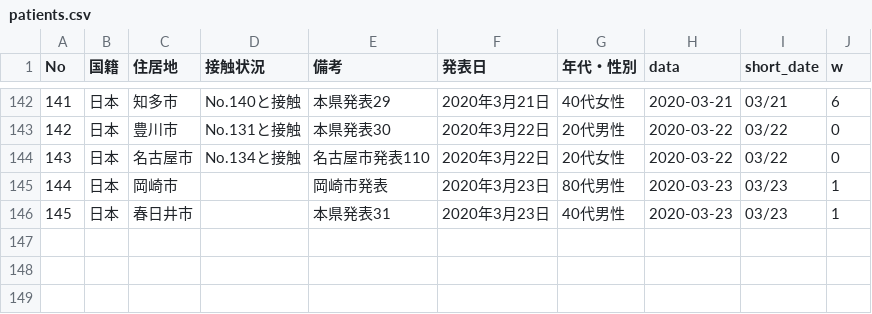
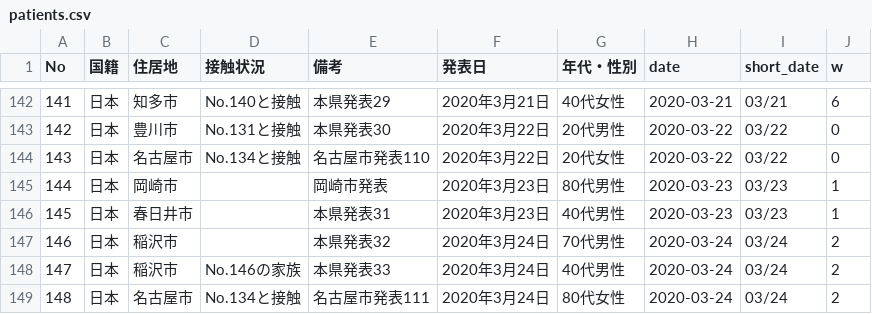
Before and after one commit to code4nagoya/covid19-scrape, a CSV file: data/patients.csv, drawn as a sheet; only a part is shown, gaps mark what is left out; the diff names each change by its address in the sheet, - before the commit and + after, or states it on an @@ line.

```diff
--- a/data/patients.csv
+++ b/data/patients.csv
-H1: data
+H1: date
+row 147: 146 | 日本 | 稲沢市 |  | 本県発表32 | 2020年3月24日 | 70代男性 | 2020-03-24 | 03/24 | 2
+row 148: 147 | 日本 | 稲沢市 | No.146の家族 | 本県発表33 | 2020年3月24日 | 40代男性 | 2020-03-24 | 03/24 | 2
+row 149: 148 | 日本 | 名古屋市 | No.134と接触 | 名古屋市発表111 | 2020年3月24日 | 80代女性 | 2020-03-24 | 03/24 | 2
```
Also changed, not shown: 3 other files.
